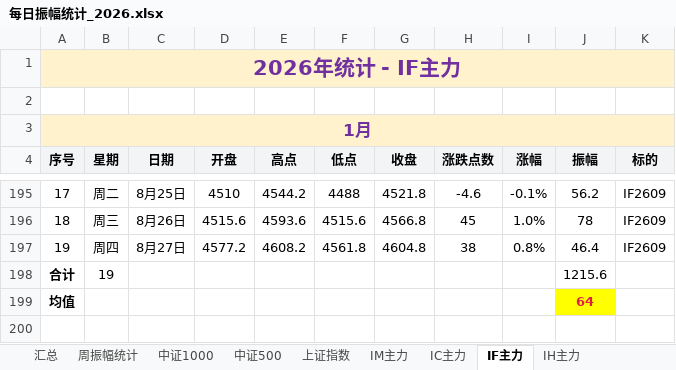
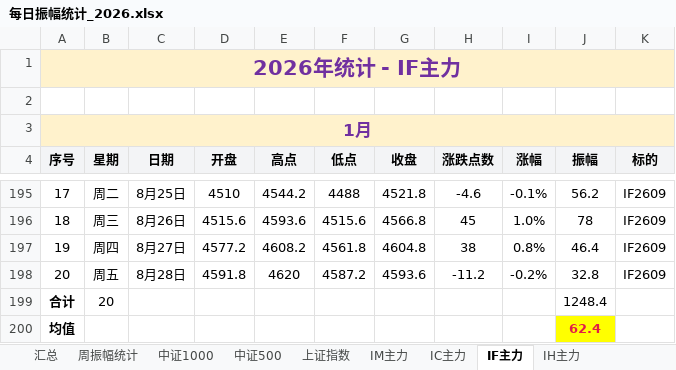
Before and after one commit to iputao-design/futures-amplitude-web, an Excel workbook: 每日振幅统计_2026.xlsx, sheet IF主力, drawn as a sheet; only a part is shown, gaps mark what is left out; values as stored, in another font and other column widths than the file's, no borders; removed rows and columns are numbered as before the commit, all else as after; the diff names each change by its address in the sheet, - before the commit and + after, or states it on an @@ line.

```diff
--- a/每日振幅统计_2026.xlsx (sheet IF主力)
+++ b/每日振幅统计_2026.xlsx (sheet IF主力)
-row 198: 合计 | 19 |  |  |  |  |  |  |  | 1215.6
+row 198: 20 | 周五 | 8月28日 | 4591.8 | 4620 | 4587.2 | 4593.6 | -11.2 | -0.2% | 32.8 | IF2609
+row 199: 合计 | 20 |  |  |  |  |  |  |  | 1248.4
-J200 (振幅): 64
+J200 (振幅): 62.4
```
Also changed, not shown: sheet 汇总, sheet 周振幅统计, sheet IM主力, sheet IC主力, sheet 碳酸锂2609, 每日振幅统计.xlsx, 5 other files.
